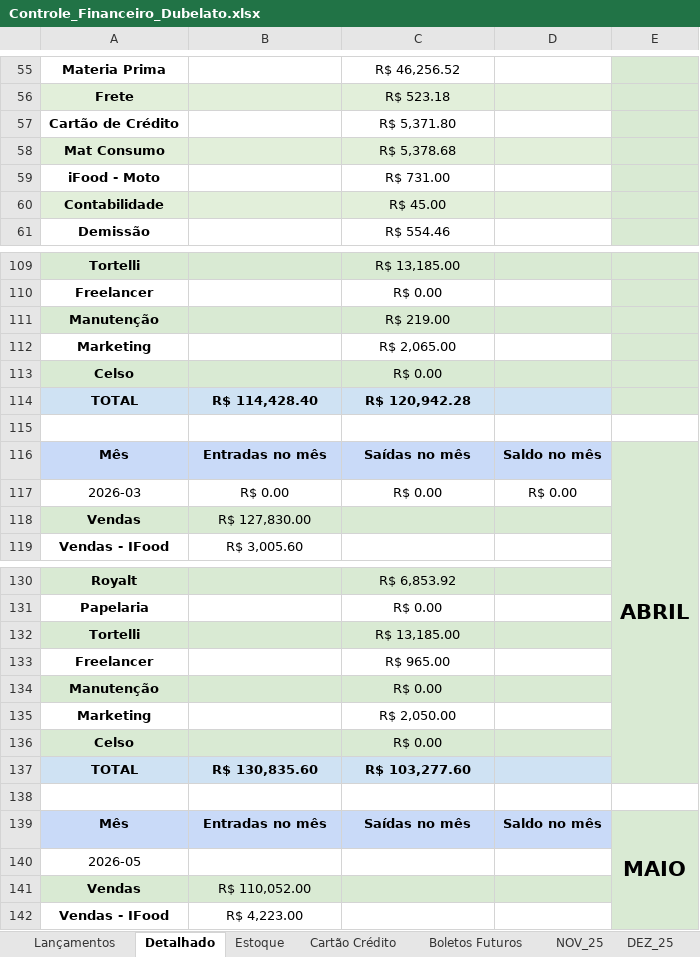
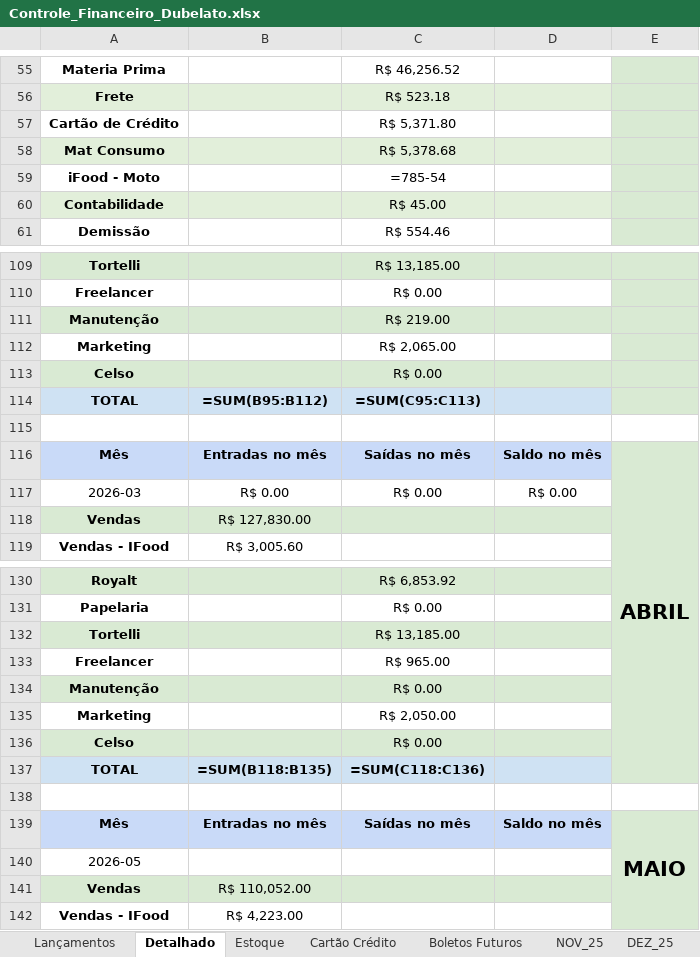
Before and after one commit to bacelargm285/Dubelato_SL, an Excel workbook: Controle_Financeiro_Dubelato.xlsx, sheet Detalhado, drawn as a sheet; only a part is shown, gaps mark what is left out; values as stored, in another font and other column widths than the file's, no borders; formulas without a stored value are shown as written; the diff covers the shown part only; the diff names each change by its address in the sheet, - before the commit and + after, or states it on an @@ line.

```diff
--- a/Controle_Financeiro_Dubelato.xlsx (sheet Detalhado)
+++ b/Controle_Financeiro_Dubelato.xlsx (sheet Detalhado)
-C59: R$ 731.00
+C59: =785-54
-B114: R$ 114,428.40
+B114: =SUM(B95:B112)
-C114: R$ 120,942.28
+C114: =SUM(C95:C113)
-B137: R$ 130,835.60
+B137: =SUM(B118:B135)
-C137: R$ 103,277.60
+C137: =SUM(C118:C136)
```
Also changed, not shown: 3 added rows, 3 removed rows and 36 edited cells elsewhere in this sheet, sheet Lançamentos, sheet JUN_26, sheet Boletos Futuros, sheet Estoque, sheet Cartão Crédito, sheet NOV_25, 2 more sheets, other sheet tabs, 2 other files.
